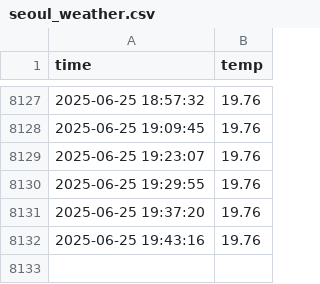
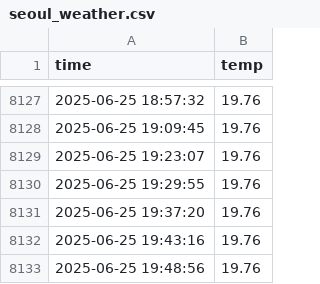
Before and after one commit to abcu7832/seoul_weather_5m, a CSV file: seoul_weather.csv, drawn as a sheet; only a part is shown, gaps mark what is left out.

```diff
--- a/seoul_weather.csv
+++ b/seoul_weather.csv
@@ -8132 +8132,2 @@ time,temp
 2025-06-25 19:43:16,19.76
+2025-06-25 19:48:56,19.76
```
